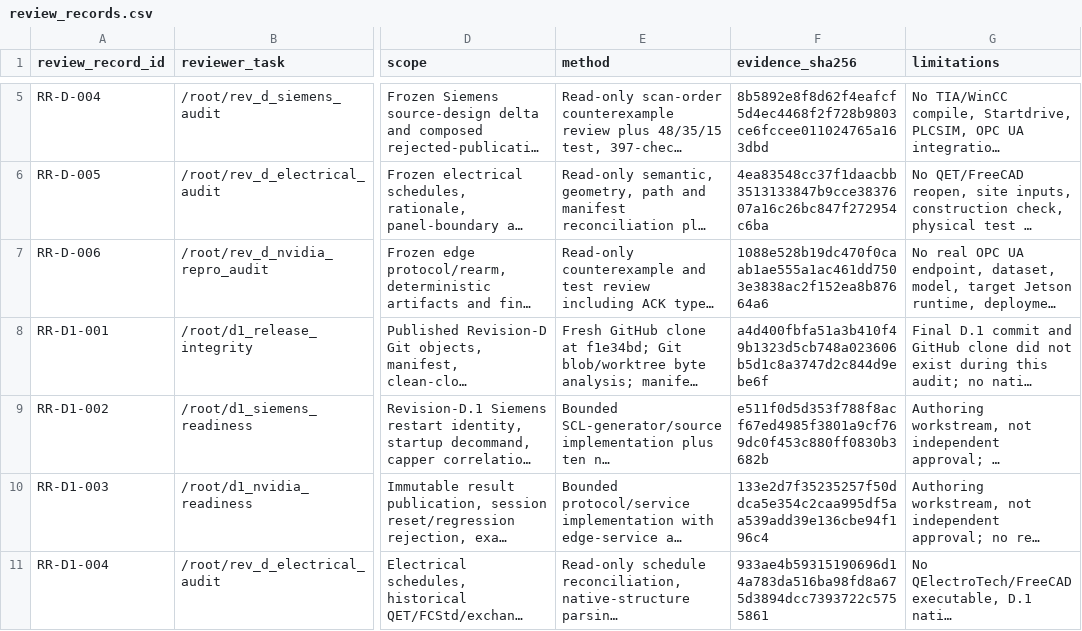
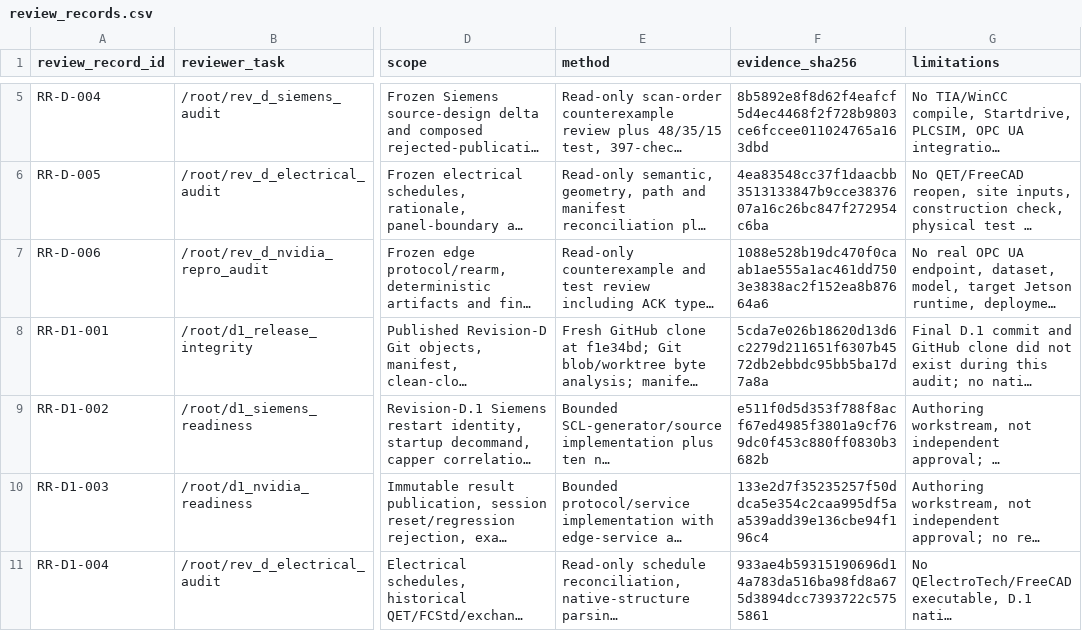
Before and after one commit to chad416/industry-grade-siemens-nvidia, a CSV file: 14_qa/review_records.csv, drawn as a sheet; only a part is shown, gaps mark what is left out; long unchanged cells end in …; the diff covers the shown part only; the diff names each change by its address in the sheet, - before the commit and + after, or states it on an @@ line.

Commit message:
Make determinism evidence identical for index and HEAD

```diff
--- a/14_qa/review_records.csv
+++ b/14_qa/review_records.csv
-F8 (evidence_sha256): a4d400fbfa51a3b410f49b1323d5cb748a023606b5d1c8a3747d2c844d9ebe6f
+F8 (evidence_sha256): 5cda7e026b18620d13d6c2279d211651f6307b4572db2ebbdc95bb5ba17d7a8a
```
Also changed, not shown: 2 edited cells elsewhere in this file, release/manifest.csv, 10 other files.
